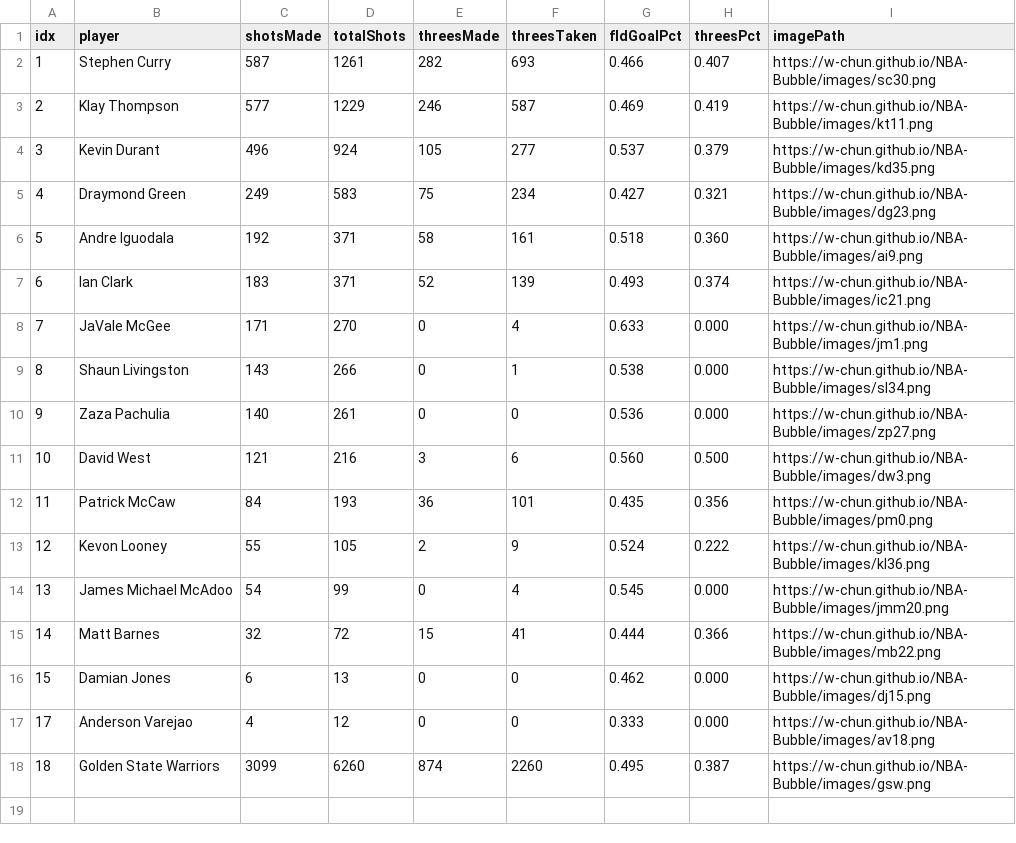
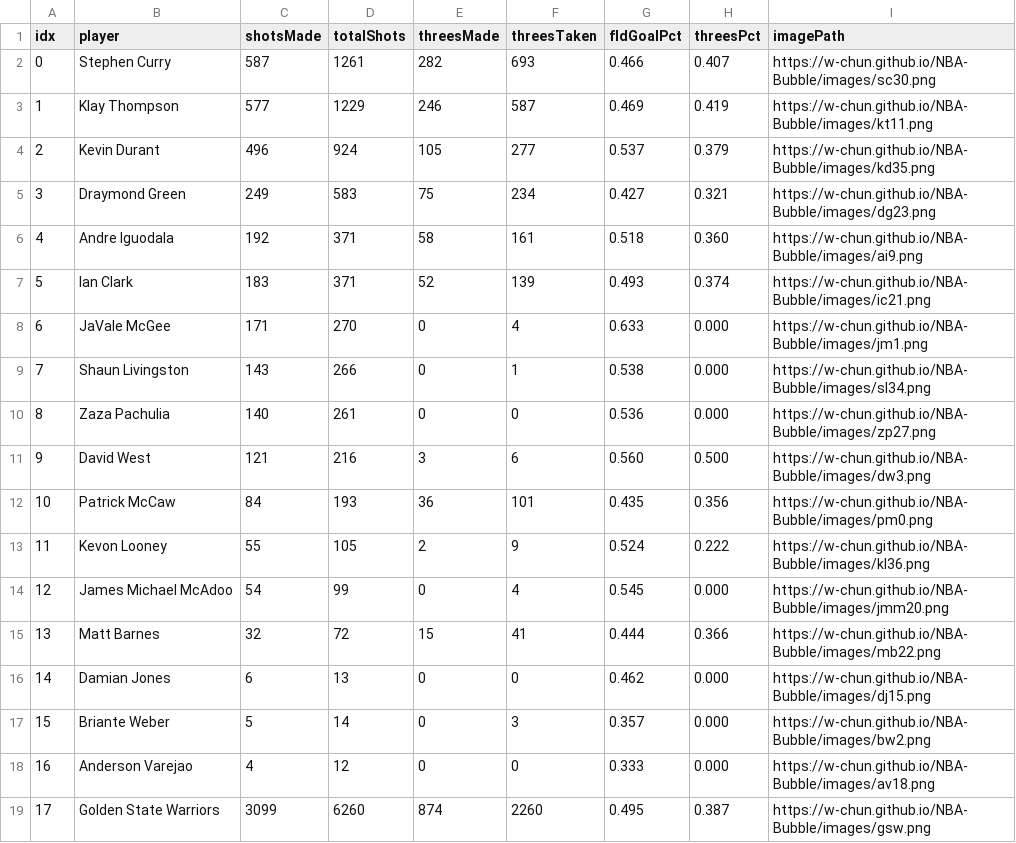
Before and after one commit to w-chun/NBA-Bubble, a CSV file: data/warriorsFG_2016_2017.csv, drawn as a sheet.

Commit message:
Update warriors data

```diff
--- a/data/warriorsFG_2016_2017.csv
+++ b/data/warriorsFG_2016_2017.csv
@@ -1,18 +1,19 @@
 idx,player,shotsMade,totalShots,threesMade,threesTaken,fldGoalPct,threesPct,imagePath,,,,,
-1,Stephen Curry,587,1261,282,693,0.466,0.407,https://w-chun.github.io/NBA-Bubble/images/sc30.png,,,,,
-2,Klay Thompson,577,1229,246,587,0.469,0.419,https://w-chun.github.io/NBA-Bubble/images/kt11.png,,,,,
-3,Kevin Durant,496,924,105,277,0.537,0.379,https://w-chun.github.io/NBA-Bubble/images/kd35.png,,,,,
-4,Draymond Green,249,583,75,234,0.427,0.321,https://w-chun.github.io/NBA-Bubble/images/dg23.png,,,,,
-5,Andre Iguodala,192,371,58,161,0.518,0.360,https://w-chun.github.io/NBA-Bubble/images/ai9.png,,,,,
-6,Ian Clark,183,371,52,139,0.493,0.374,https://w-chun.github.io/NBA-Bubble/images/ic21.png,,,,,
-7,JaVale McGee,171,270,0,4,0.633,0.000,https://w-chun.github.io/NBA-Bubble/images/jm1.png,,,,,
-8,Shaun Livingston,143,266,0,1,0.538,0.000,https://w-chun.github.io/NBA-Bubble/images/sl34.png,,,,,
-9,Zaza Pachulia,140,261,0,0,0.536,0.000,https://w-chun.github.io/NBA-Bubble/images/zp27.png,,,,,
-10,David West,121,216,3,6,0.560,0.500,https://w-chun.github.io/NBA-Bubble/images/dw3.png,,,,,
-11,Patrick McCaw,84,193,36,101,0.435,0.356,https://w-chun.github.io/NBA-Bubble/images/pm0.png,,,,,
-12,Kevon Looney,55,105,2,9,0.524,0.222,https://w-chun.github.io/NBA-Bubble/images/kl36.png,,,,,
-13,James Michael McAdoo,54,99,0,4,0.545,0.000,https://w-chun.github.io/NBA-Bubble/images/jmm20.png,,,,,
-14,Matt Barnes,32,72,15,41,0.444,0.366,https://w-chun.github.io/NBA-Bubble/images/mb22.png,,,,,
-15,Damian Jones,6,13,0,0,0.462,0.000,https://w-chun.github.io/NBA-Bubble/images/dj15.png,,,,,
-17,Anderson Varejao,4,12,0,0,0.333,0.000,https://w-chun.github.io/NBA-Bubble/images/av18.png,,,,,
-18,Golden State Warriors,3099,6260,874,2260,0.495,0.387,https://w-chun.github.io/NBA-Bubble/images/gsw.png,,,,,
+0,Stephen Curry,587,1261,282,693,0.466,0.407,https://w-chun.github.io/NBA-Bubble/images/sc30.png,,,,,
+1,Klay Thompson,577,1229,246,587,0.469,0.419,https://w-chun.github.io/NBA-Bubble/images/kt11.png,,,,,
+2,Kevin Durant,496,924,105,277,0.537,0.379,https://w-chun.github.io/NBA-Bubble/images/kd35.png,,,,,
+3,Draymond Green,249,583,75,234,0.427,0.321,https://w-chun.github.io/NBA-Bubble/images/dg23.png,,,,,
+4,Andre Iguodala,192,371,58,161,0.518,0.360,https://w-chun.github.io/NBA-Bubble/images/ai9.png,,,,,
+5,Ian Clark,183,371,52,139,0.493,0.374,https://w-chun.github.io/NBA-Bubble/images/ic21.png,,,,,
+6,JaVale McGee,171,270,0,4,0.633,0.000,https://w-chun.github.io/NBA-Bubble/images/jm1.png,,,,,
+7,Shaun Livingston,143,266,0,1,0.538,0.000,https://w-chun.github.io/NBA-Bubble/images/sl34.png,,,,,
+8,Zaza Pachulia,140,261,0,0,0.536,0.000,https://w-chun.github.io/NBA-Bubble/images/zp27.png,,,,,
+9,David West,121,216,3,6,0.560,0.500,https://w-chun.github.io/NBA-Bubble/images/dw3.png,,,,,
+10,Patrick McCaw,84,193,36,101,0.435,0.356,https://w-chun.github.io/NBA-Bubble/images/pm0.png,,,,,
+11,Kevon Looney,55,105,2,9,0.524,0.222,https://w-chun.github.io/NBA-Bubble/images/kl36.png,,,,,
+12,James Michael McAdoo,54,99,0,4,0.545,0.000,https://w-chun.github.io/NBA-Bubble/images/jmm20.png,,,,,
+13,Matt Barnes,32,72,15,41,0.444,0.366,https://w-chun.github.io/NBA-Bubble/images/mb22.png,,,,,
+14,Damian Jones,6,13,0,0,0.462,0.000,https://w-chun.github.io/NBA-Bubble/images/dj15.png,,,,,
+15,Briante Weber,5,14,0,3,0.357,0.000,https://w-chun.github.io/NBA-Bubble/images/bw2.png,,,,,
+16,Anderson Varejao,4,12,0,0,0.333,0.000,https://w-chun.github.io/NBA-Bubble/images/av18.png,,,,,
+17,Golden State Warriors,3099,6260,874,2260,0.495,0.387,https://w-chun.github.io/NBA-Bubble/images/gsw.png,,,,,
```
Also changed, not shown: 3 other files.
